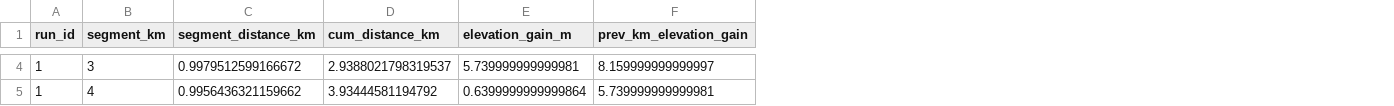
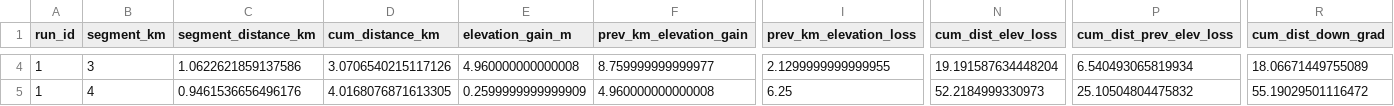
Before and after one commit to TristanBaines/running-pace-app, a CSV file: uploads/Coached_Paces.csv, drawn as a sheet; only a part is shown, gaps mark what is left out; the diff covers the shown part only; the diff names each change by its address in the sheet, - before the commit and + after, or states it on an @@ line.

```diff
--- a/uploads/Coached_Paces.csv
+++ b/uploads/Coached_Paces.csv
+column I (prev_km_elevation_loss), rows 4-5: 2.1299999999999955 | 6.25
+column N (cum_dist_elev_loss), rows 4-5: 19.191587634448204 | 52.2184999330973
+column P (cum_dist_prev_elev_loss), rows 4-5: 6.540493065819934 | 25.10504804475832
+column R (cum_dist_down_grad), rows 4-5: 18.06671449755089 | 55.19029501116472
-C4 (segment_distance_km): 0.9979512599166672
+C4 (segment_distance_km): 1.0622621859137586
-D4 (cum_distance_km): 2.9388021798319537
+D4 (cum_distance_km): 3.0706540215117126
-E4 (elevation_gain_m): 5.739999999999981
+E4 (elevation_gain_m): 4.960000000000008
-F4 (prev_km_elevation_gain): 8.159999999999997
+F4 (prev_km_elevation_gain): 8.759999999999977
-C5 (segment_distance_km): 0.9956436321159662
+C5 (segment_distance_km): 0.9461536656496176
-D5 (cum_distance_km): 3.93444581194792
+D5 (cum_distance_km): 4.0168076871613305
-E5 (elevation_gain_m): 0.6399999999999864
+E5 (elevation_gain_m): 0.2599999999999909
-F5 (prev_km_elevation_gain): 5.739999999999981
+F5 (prev_km_elevation_gain): 4.960000000000008
```
Also changed, not shown: 1 added row and 85 edited cells elsewhere in this file, uploads/New_Route.csv, uploads/predicted_paces.csv, 1 other file.
